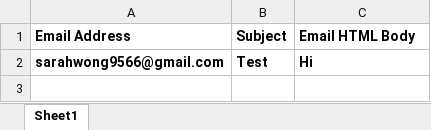
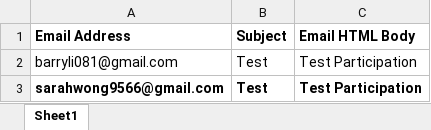
Before and after one commit to wongimae/python-outlook-mail-merge, an Excel workbook: data.xlsx, sheet Sheet1, drawn as a sheet; values as stored, in another font and other column widths than the file's, no borders; addresses are those after the commit; the diff names each change by its address in the sheet, - before the commit and + after, or states it on an @@ line.

Commit message:
added

```diff
--- a/data.xlsx (sheet Sheet1)
+++ b/data.xlsx (sheet Sheet1)
+row 2: barryli081@gmail.com | Test | Test Participation
-C3 (Email HTML Body): Hi
+C3 (Email HTML Body): Test Participation
```
